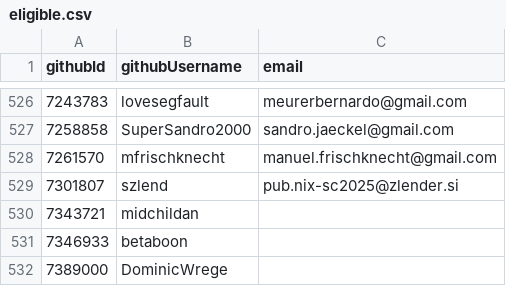
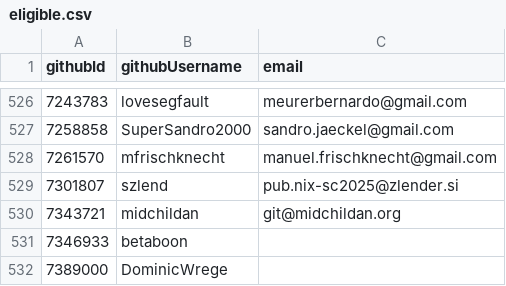
Before and after one commit to NixOS/SC-election-2025, a CSV file: eligible.csv, drawn as a sheet; only a part is shown, gaps mark what is left out.

Commit message:
apply magic-link-based voter registration

```diff
--- a/eligible.csv
+++ b/eligible.csv
@@ -529,3 +529,3 @@ githubId,githubUsername,email
 7301807,szlend,pub.nix-sc2025@zlender.si
-7343721,midchildan,
+7343721,midchildan,git@midchildan.org
 7346933,betaboon,
```
